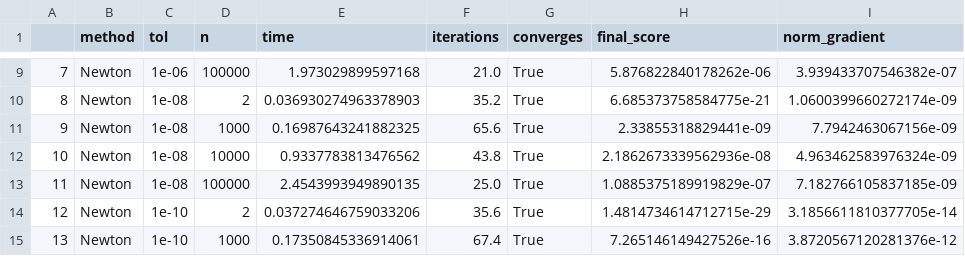
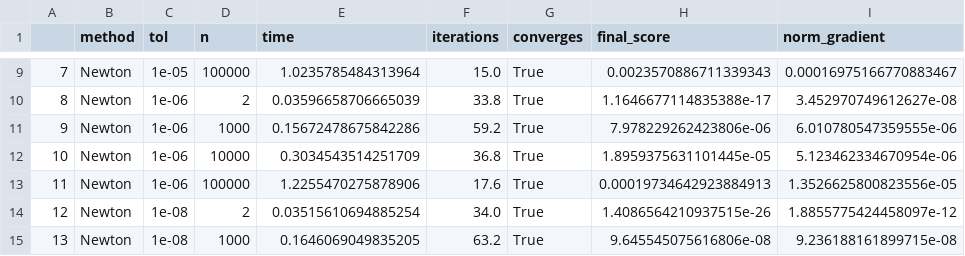
Before and after one commit to ElioEgidioDS/Numerical-Optimization-Assignment, a CSV file: random_results.csv, drawn as a sheet; only a part is shown, gaps mark what is left out; the diff covers the shown part only.

```diff
--- a/random_results.csv
+++ b/random_results.csv
@@ -9,7 +9,7 @@
-7,Newton,1e-06,100000,1.973029899597168,21.0,True,5.876822840178262e-06,3.939433707546382e-07
-8,Newton,1e-08,2,0.036930274963378903,35.2,True,6.685373758584775e-21,1.0600399660272174e-09
-9,Newton,1e-08,1000,0.16987643241882325,65.6,True,2.33855318829441e-09,7.7942463067156e-09
-10,Newton,1e-08,10000,0.9337783813476562,43.8,True,2.1862673339562936e-08,4.963462583976324e-09
-11,Newton,1e-08,100000,2.4543993949890135,25.0,True,1.0885375189919829e-07,7.182766105837185e-09
-12,Newton,1e-10,2,0.037274646759033206,35.6,True,1.4814734614712715e-29,3.1856611810377705e-14
-13,Newton,1e-10,1000,0.17350845336914061,67.4,True,7.265146149427526e-16,3.8720567120281376e-12
+7,Newton,1e-05,100000,1.0235785484313964,15.0,True,0.0023570886711339343,0.00016975166770883467
+8,Newton,1e-06,2,0.03596658706665039,33.8,True,1.1646677114835388e-17,3.452970749612627e-08
+9,Newton,1e-06,1000,0.15672478675842286,59.2,True,7.978229262423806e-06,6.010780547359555e-06
+10,Newton,1e-06,10000,0.3034543514251709,36.8,True,1.8959375631101445e-05,5.123462334670954e-06
+11,Newton,1e-06,100000,1.2255470275878906,17.6,True,0.00019734642923884913,1.3526625800823556e-05
+12,Newton,1e-08,2,0.03515610694885254,34.0,True,1.4086564210937515e-26,1.8855775424458097e-12
+13,Newton,1e-08,1000,0.1646069049835205,63.2,True,9.645545075616806e-08,9.236188161899715e-08
```
Also changed, not shown: 41 edited cells elsewhere in this file, random_results_tr.csv, 3 other files.
